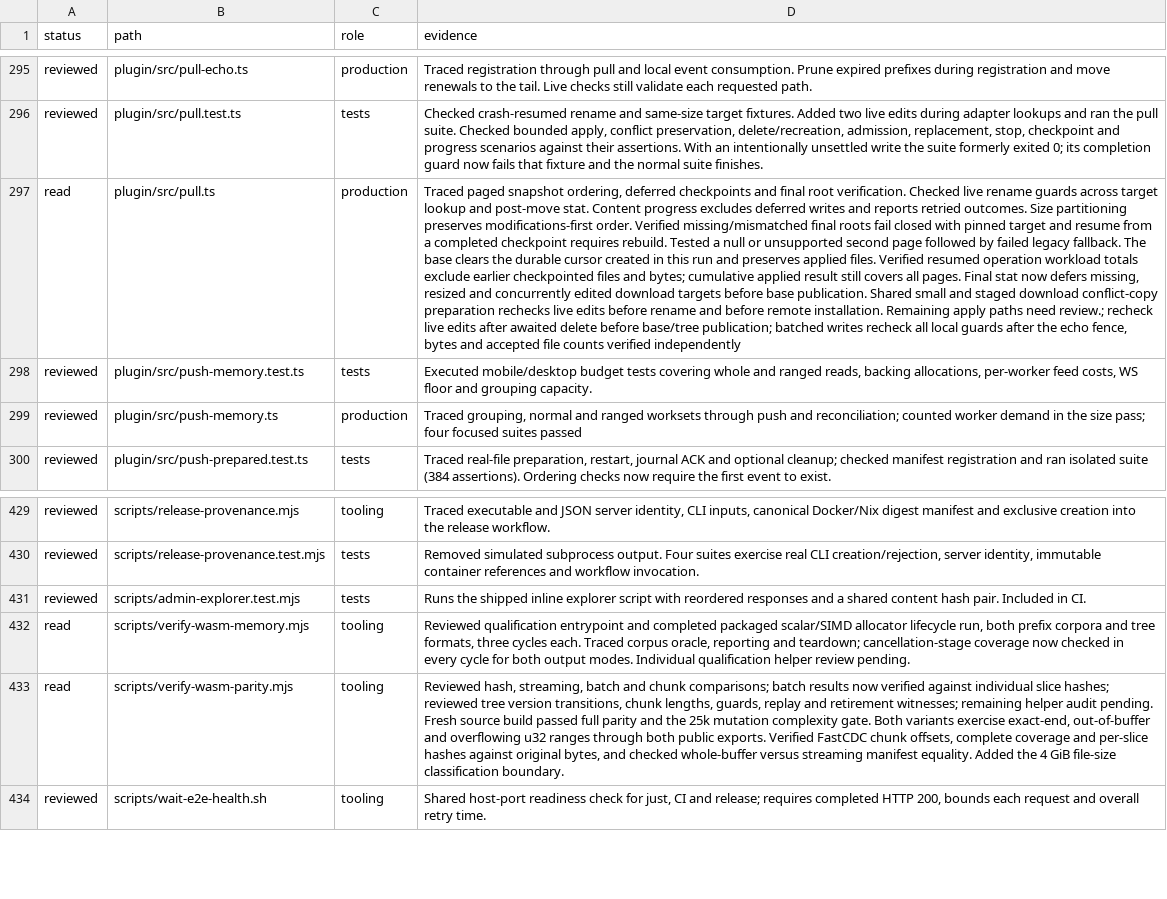
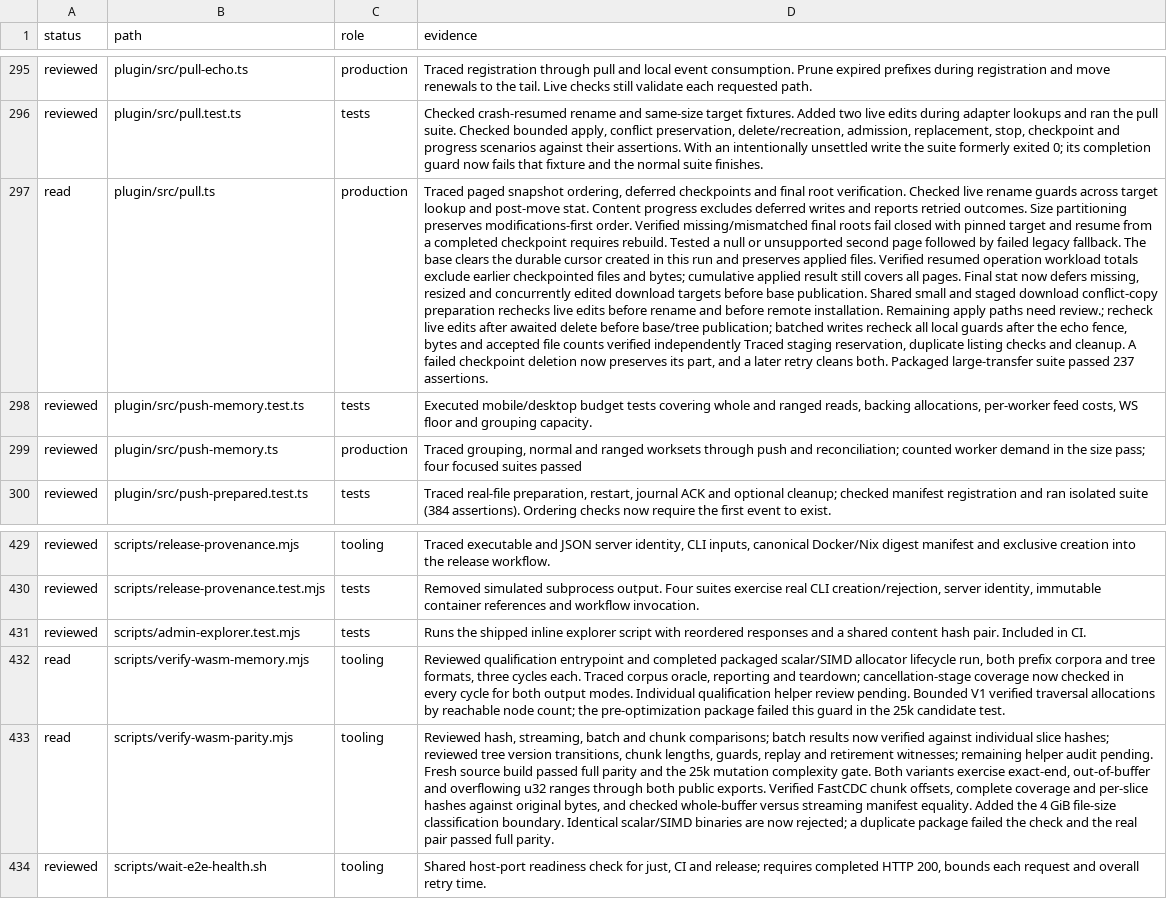
Before and after one commit to Savemech/obsetync, a TSV file: docs/1.13-module-audit.tsv, drawn as a sheet; only a part is shown, gaps mark what is left out; the diff names each change by its address in the sheet, - before the commit and + after, or states it on an @@ line.

Commit message:
fix: preserve staged bytes when checkpoint retirement fails and guard WASM builds

```diff
--- a/docs/1.13-module-audit.tsv
+++ b/docs/1.13-module-audit.tsv
-D297 (evidence): …verified independently
+D297 (evidence): …verified independently Traced staging reservation, duplicate listing checks and cleanup. A failed checkpoint deletion now preserves its part, and a later retry cleans both. Packaged large-transfer suite passed 237 assertions.
-D432 (evidence): …review pending.
+D432 (evidence): …review pending. Bounded V1 verified traversal allocations by reachable node count; the pre-optimization package failed this guard in the 25k candidate test.
-D433 (evidence): …classification boundary.
+D433 (evidence): …classification boundary. Identical scalar/SIMD binaries are now rejected; a duplicate package failed the check and the real pair passed full parity.
```
Also changed, not shown: 4 other files.
